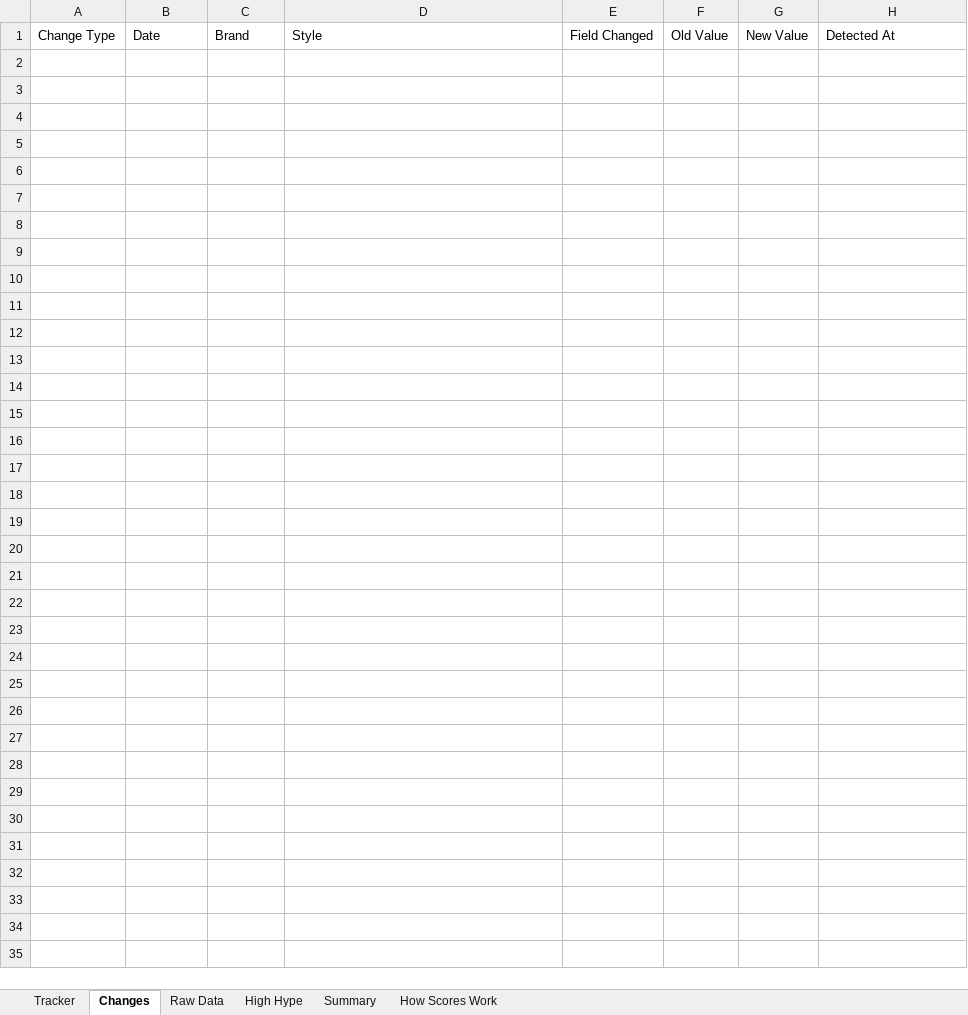
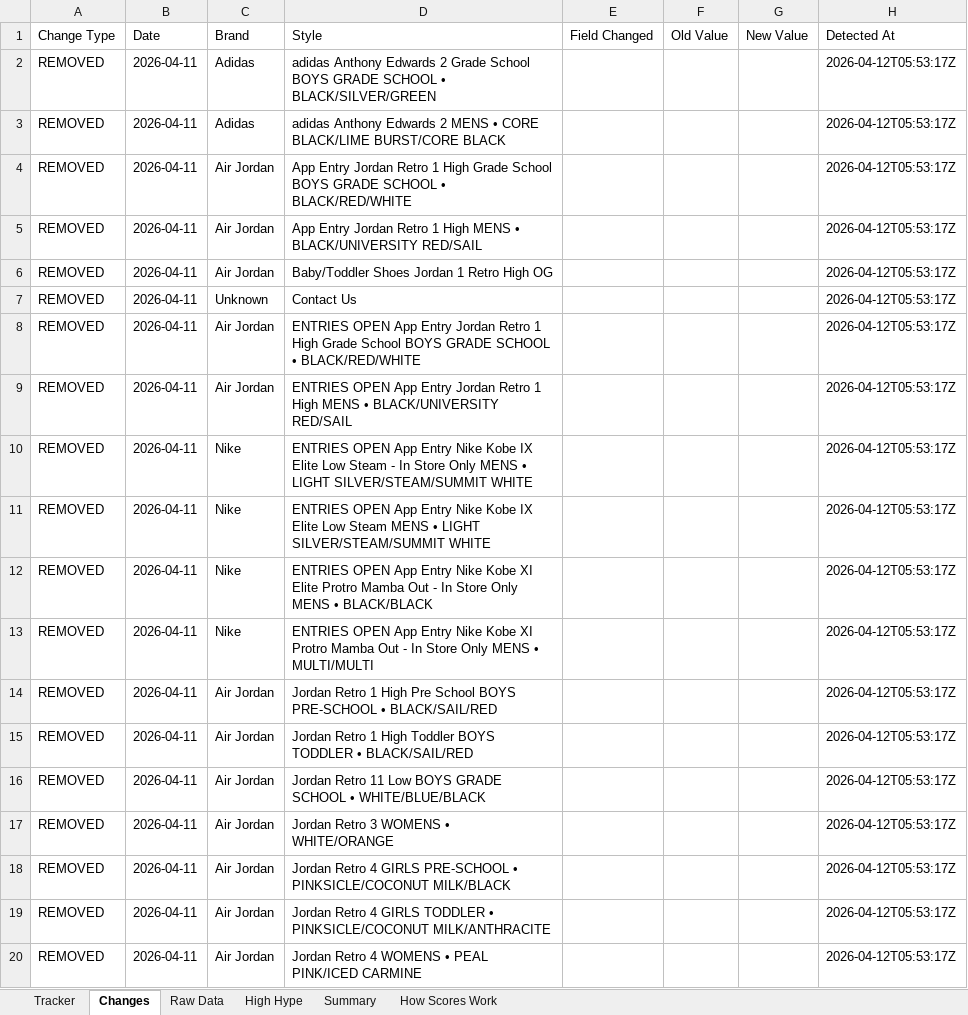
Before and after one commit to lordnader2002-sudo/Sneaker_Release_Tracker, an Excel workbook: output/monthly_tracker.xlsx, sheet Changes, drawn as a sheet; only a part is shown; values as stored, in another font and other column widths than the file's, no borders; the diff covers the shown part only; the diff names each change by its address in the sheet, - before the commit and + after, or states it on an @@ line.

```diff
--- a/output/monthly_tracker.xlsx (sheet Changes)
+++ b/output/monthly_tracker.xlsx (sheet Changes)
+row 2: REMOVED | 2026-04-11 | Adidas | adidas Anthony Edwards 2 Grade School BOYS GRADE SCHOOL • BLACK/SILVER/GREEN |  |  |  | 2026-04-12T05:53:17Z
+row 3: REMOVED | 2026-04-11 | Adidas | adidas Anthony Edwards 2 MENS • CORE BLACK/LIME BURST/CORE BLACK |  |  |  | 2026-04-12T05:53:17Z
+row 4: REMOVED | 2026-04-11 | Air Jordan | App Entry Jordan Retro 1 High Grade School BOYS GRADE SCHOOL • BLACK/RED/WHITE |  |  |  | 2026-04-12T05:53:17Z
+row 5: REMOVED | 2026-04-11 | Air Jordan | App Entry Jordan Retro 1 High MENS • BLACK/UNIVERSITY RED/SAIL |  |  |  | 2026-04-12T05:53:17Z
+row 6: REMOVED | 2026-04-11 | Air Jordan | Baby/Toddler Shoes Jordan 1 Retro High OG |  |  |  | 2026-04-12T05:53:17Z
+row 7: REMOVED | 2026-04-11 | Unknown | Contact Us |  |  |  | 2026-04-12T05:53:17Z
+row 8: REMOVED | 2026-04-11 | Air Jordan | ENTRIES OPEN App Entry Jordan Retro 1 High Grade School BOYS GRADE SCHOOL • BLACK/RED/WHITE |  |  |  | 2026-04-12T05:53:17Z
+row 9: REMOVED | 2026-04-11 | Air Jordan | ENTRIES OPEN App Entry Jordan Retro 1 High MENS • BLACK/UNIVERSITY RED/SAIL |  |  |  | 2026-04-12T05:53:17Z
+row 10: REMOVED | 2026-04-11 | Nike | ENTRIES OPEN App Entry Nike Kobe IX Elite Low Steam - In Store Only MENS • LIGHT SILVER/STEAM/SUMMIT WHITE |  |  |  | 2026-04-12T05:53:17Z
+row 11: REMOVED | 2026-04-11 | Nike | ENTRIES OPEN App Entry Nike Kobe IX Elite Low Steam MENS • LIGHT SILVER/STEAM/SUMMIT WHITE |  |  |  | 2026-04-12T05:53:17Z
+row 12: REMOVED | 2026-04-11 | Nike | ENTRIES OPEN App Entry Nike Kobe XI Elite Protro Mamba Out - In Store Only MENS • BLACK/BLACK |  |  |  | 2026-04-12T05:53:17Z
+row 13: REMOVED | 2026-04-11 | Nike | ENTRIES OPEN App Entry Nike Kobe XI Protro Mamba Out - In Store Only MENS • MULTI/MULTI |  |  |  | 2026-04-12T05:53:17Z
+row 14: REMOVED | 2026-04-11 | Air Jordan | Jordan Retro 1 High Pre School BOYS PRE-SCHOOL • BLACK/SAIL/RED |  |  |  | 2026-04-12T05:53:17Z
+row 15: REMOVED | 2026-04-11 | Air Jordan | Jordan Retro 1 High Toddler BOYS TODDLER • BLACK/SAIL/RED |  |  |  | 2026-04-12T05:53:17Z
+row 16: REMOVED | 2026-04-11 | Air Jordan | Jordan Retro 11 Low BOYS GRADE SCHOOL • WHITE/BLUE/BLACK |  |  |  | 2026-04-12T05:53:17Z
+row 17: REMOVED | 2026-04-11 | Air Jordan | Jordan Retro 3 WOMENS • WHITE/ORANGE |  |  |  | 2026-04-12T05:53:17Z
+row 18: REMOVED | 2026-04-11 | Air Jordan | Jordan Retro 4 GIRLS PRE-SCHOOL • PINKSICLE/COCONUT MILK/BLACK |  |  |  | 2026-04-12T05:53:17Z
+row 19: REMOVED | 2026-04-11 | Air Jordan | Jordan Retro 4 GIRLS TODDLER • PINKSICLE/COCONUT MILK/ANTHRACITE |  |  |  | 2026-04-12T05:53:17Z
+row 20: REMOVED | 2026-04-11 | Air Jordan | Jordan Retro 4 WOMENS • PEAL PINK/ICED CARMINE |  |  |  | 2026-04-12T05:53:17Z
```
Also changed, not shown: 17 added rows elsewhere in this sheet, sheet Raw Data, sheet Tracker, sheet Summary, 3 other files.
